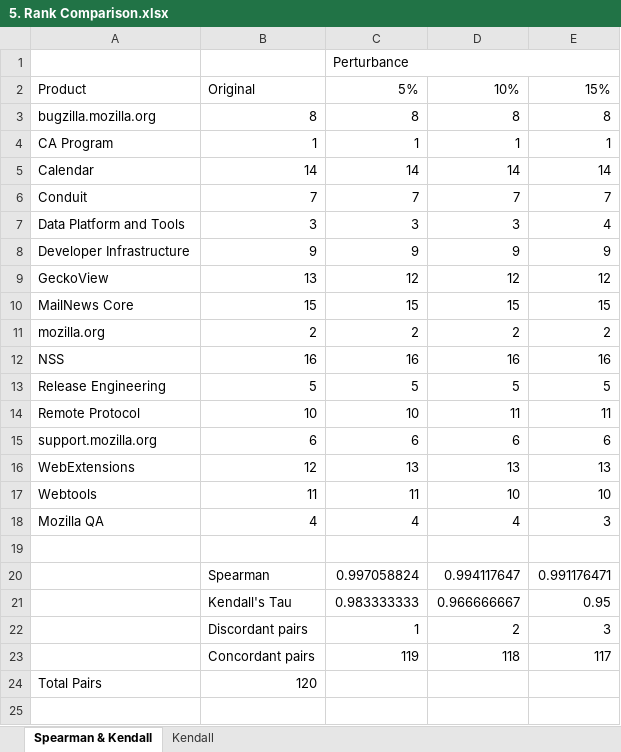
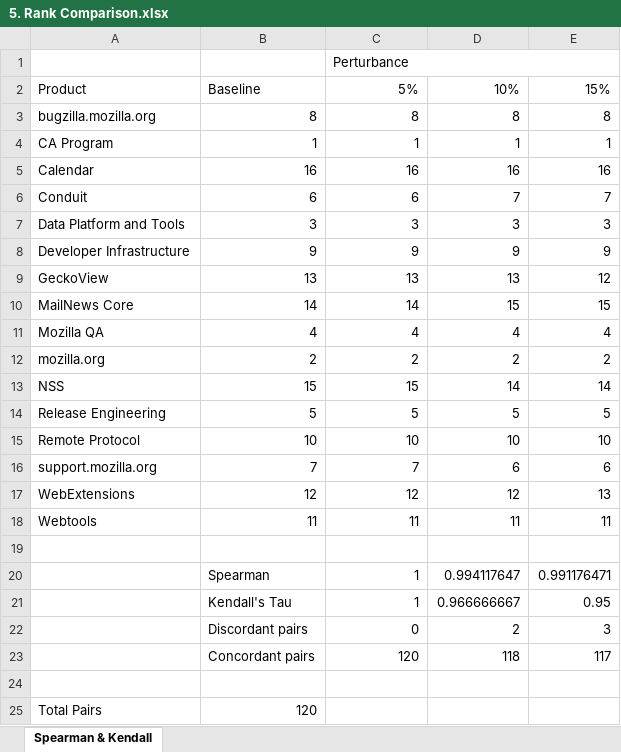
Before and after one commit to oss-researcher/oss_ranking_dsets, an Excel workbook: excel/5. Rank Comparison.xlsx, sheet Spearman & Kendall, drawn as a sheet; values as stored, in another font and other column widths than the file's, no cell formats; removed rows and columns are numbered as before the commit, all else as after; the diff names each change by its address in the sheet, - before the commit and + after, or states it on an @@ line.

```diff
--- a/excel/5. Rank Comparison.xlsx (sheet Spearman & Kendall)
+++ b/excel/5. Rank Comparison.xlsx (sheet Spearman & Kendall)
-sheet tab: Kendall
-B2: Original
+B2: Baseline
-B5: 14
+B5: 16
-C5: 14
+C5: 16
-D5: 14
+D5: 16
-E5: 14
+E5: 16
-B6: 7
+B6: 6
-C6: 7
+C6: 6
-E7: 4
+E7: 3
-C9: 12
+C9: 13
-D9: 12
+D9: 13
-B10: 15
+B10: 14
-C10: 15
+C10: 14
+row 11: Mozilla QA | 4 | 4 | 4 | 4
-B13: 16
+B13: 15
-C13: 16
+C13: 15
-D13: 16
+D13: 14
-E13: 16
+E13: 14
-D15: 11
+D15: 10
-E15: 11
+E15: 10
-B16: 6
+B16: 7
-C16: 6
+C16: 7
-C17: 13
+C17: 12
-D17: 13
+D17: 12
-D18: 10
+D18: 11
-E18: 10
+E18: 11
-row 18: Mozilla QA | 4 | 4 | 4 | 3
-C20: 0.997058824
+C20: 1
-C21: 0.983333333
+C21: 1
-C22: 1
+C22: 0
-C23: 119
+C23: 120
+row 24: (empty)
```
Also changed, not shown: cell formats, formulas that keep their value, excel/1. Bi-monthly d-set calculations.xlsx, excel/2. Perturbation 5.xlsx, 4 other files.
